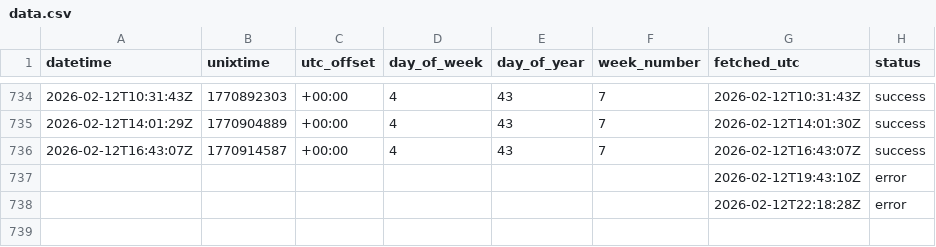
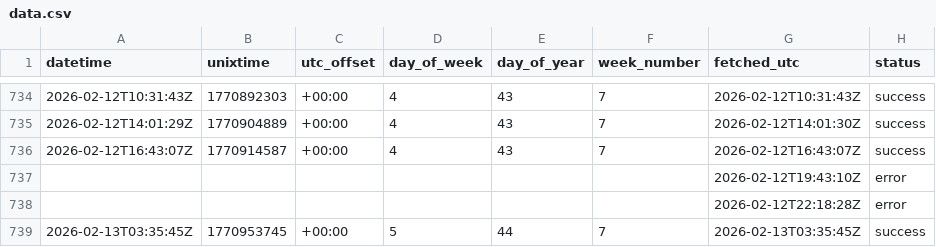
Before and after one commit to jhumbl/OpenData_GithubActions, a CSV file: data/data.csv, drawn as a sheet; only a part is shown, gaps mark what is left out.

```diff
--- a/data/data.csv
+++ b/data/data.csv
@@ -738 +738,2 @@ datetime,unixtime,utc_offset,day_of_week,day_of_year,week_number,fetched_utc,sta
 ,,,,,,2026-02-12T22:18:28Z,error
+2026-02-13T03:35:45Z,1770953745,+00:00,5,44,7,2026-02-13T03:35:45Z,success
```
